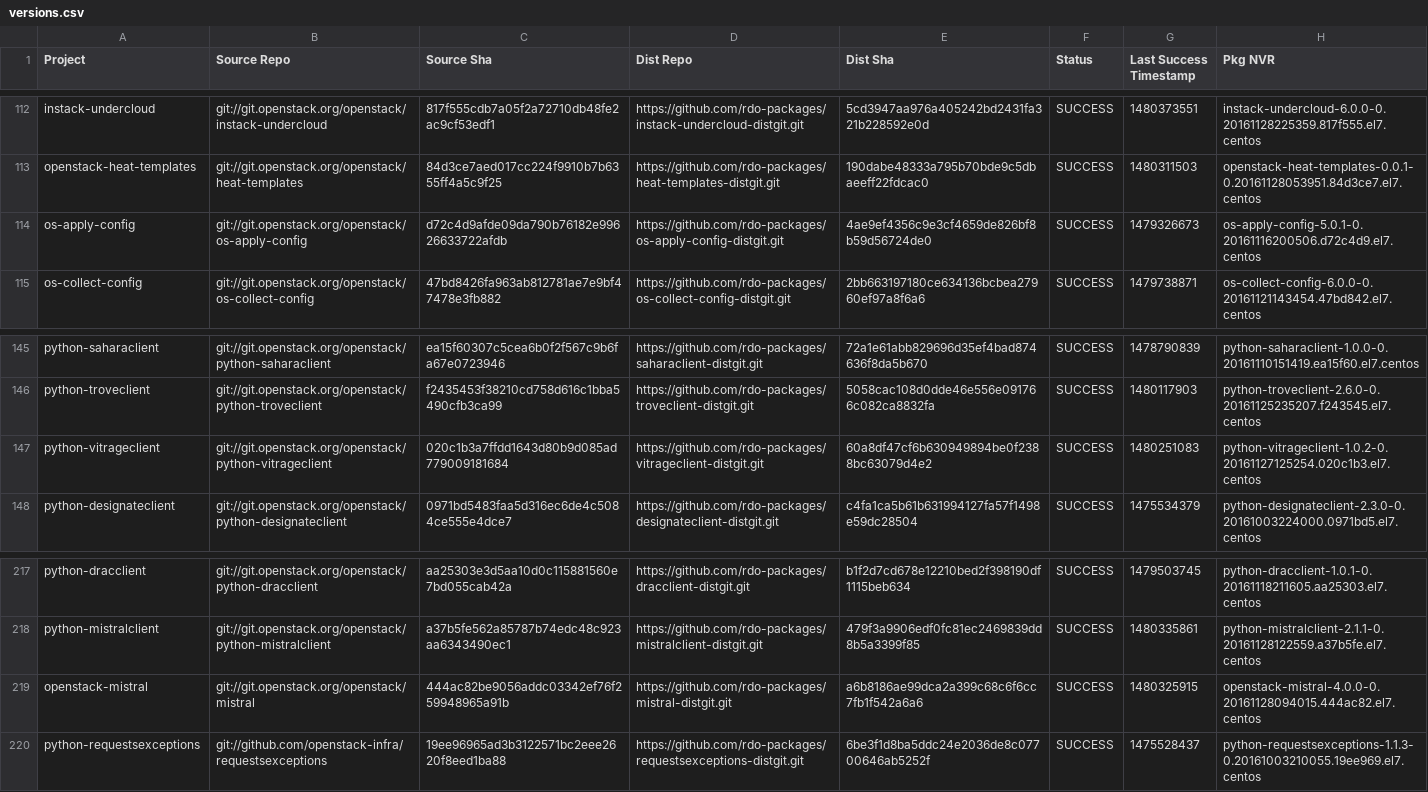
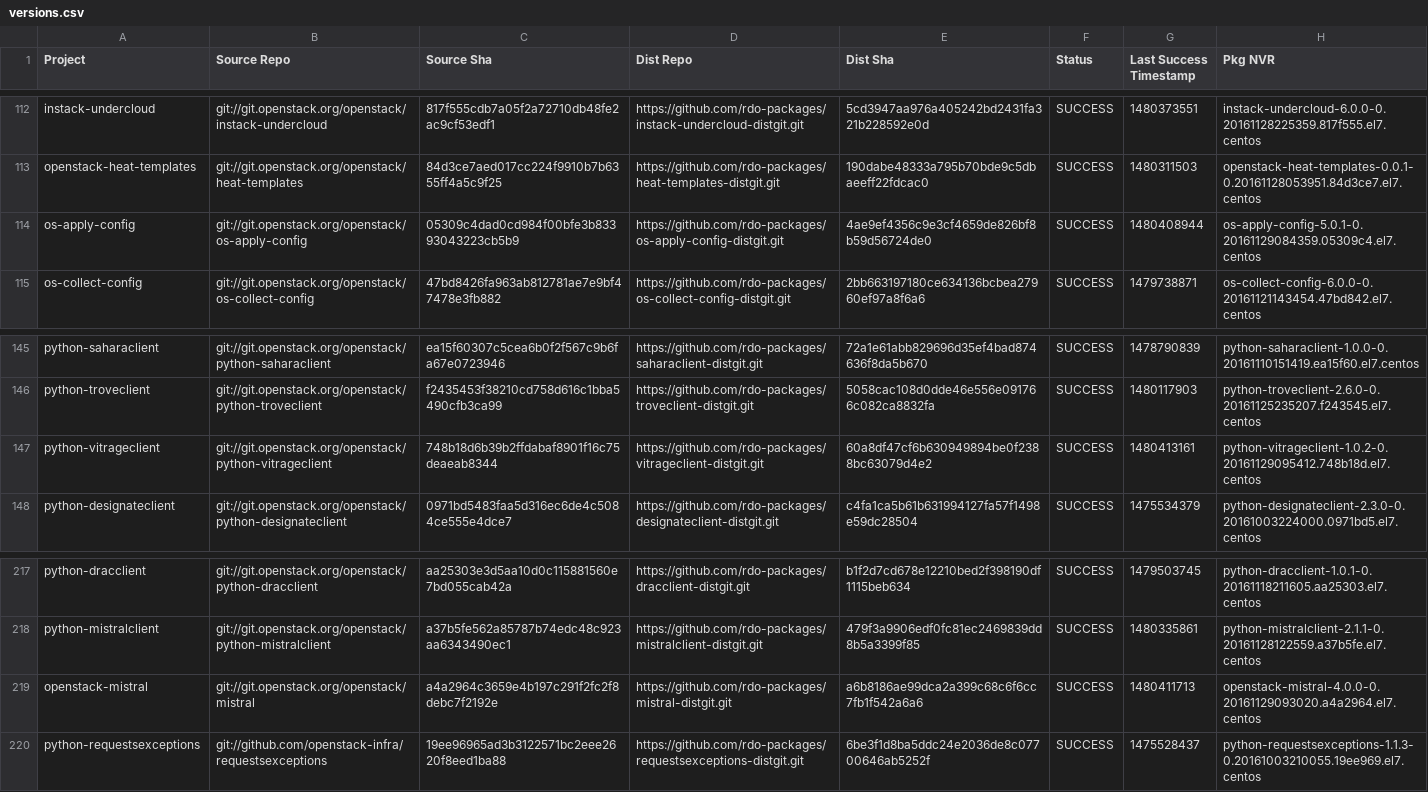
Before and after one commit to yazug/openstack-rdo-trunk-promotions, a CSV file: versions.csv, drawn as a sheet; only a part is shown, gaps mark what is left out; the diff covers the shown part only.

```diff
--- a/versions.csv
+++ b/versions.csv
@@ -113,3 +113,3 @@ instack-undercloud,git://git.openstack.org/openstack/instack-undercloud,817f555c
 openstack-heat-templates,git://git.openstack.org/openstack/heat-templates,84d3ce7aed017cc224f9910b7b6355ff4a5c9f25,https://github.com/rdo-packages/heat-templates-distgit.git,190dabe48333a795b70bde9c5dbaeeff22fdcac0,SUCCESS,1480311503,openstack-heat-templates-0.0.1-0.20161128053951.84d3ce7.el7.centos
-os-apply-config,git://git.openstack.org/openstack/os-apply-config,d72c4d9afde09da790b76182e99626633722afdb,https://github.com/rdo-packages/os-apply-config-distgit.git,4ae9ef4356c9e3cf4659de826bf8b59d56724de0,SUCCESS,1479326673,os-apply-config-5.0.1-0.20161116200506.d72c4d9.el7.centos
+os-apply-config,git://git.openstack.org/openstack/os-apply-config,05309c4dad0cd984f00bfe3b83393043223cb5b9,https://github.com/rdo-packages/os-apply-config-distgit.git,4ae9ef4356c9e3cf4659de826bf8b59d56724de0,SUCCESS,1480408944,os-apply-config-5.0.1-0.20161129084359.05309c4.el7.centos
 os-collect-config,git://git.openstack.org/openstack/os-collect-config,47bd8426fa963ab812781ae7e9bf47478e3fb882,https://github.com/rdo-packages/os-collect-config-distgit.git,2bb663197180ce634136bcbea27960ef97a8f6a6,SUCCESS,1479738871,os-collect-config-6.0.0-0.20161121143454.47bd842.el7.centos
@@ -146,3 +146,3 @@ python-saharaclient,git://git.openstack.org/openstack/python-saharaclient,ea15f6
 python-troveclient,git://git.openstack.org/openstack/python-troveclient,f2435453f38210cd758d616c1bba5490cfb3ca99,https://github.com/rdo-packages/troveclient-distgit.git,5058cac108d0dde46e556e091766c082ca8832fa,SUCCESS,1480117903,python-troveclient-2.6.0-0.20161125235207.f243545.el7.centos
-python-vitrageclient,git://git.openstack.org/openstack/python-vitrageclient,020c1b3a7ffdd1643d80b9d085ad779009181684,https://github.com/rdo-packages/vitrageclient-distgit.git,60a8df47cf6b630949894be0f2388bc63079d4e2,SUCCESS,1480251083,python-vitrageclient-1.0.2-0.20161127125254.020c1b3.el7.centos
+python-vitrageclient,git://git.openstack.org/openstack/python-vitrageclient,748b18d6b39b2ffdabaf8901f16c75deaeab8344,https://github.com/rdo-packages/vitrageclient-distgit.git,60a8df47cf6b630949894be0f2388bc63079d4e2,SUCCESS,1480413161,python-vitrageclient-1.0.2-0.20161129095412.748b18d.el7.centos
 python-designateclient,git://git.openstack.org/openstack/python-designateclient,0971bd5483faa5d316ec6de4c5084ce555e4dce7,https://github.com/rdo-packages/designateclient-distgit.git,c4fa1ca5b61b631994127fa57f1498e59dc28504,SUCCESS,1475534379,python-designateclient-2.3.0-0.20161003224000.0971bd5.el7.centos
@@ -218,3 +218,3 @@ python-dracclient,git://git.openstack.org/openstack/python-dracclient,aa25303e3d
 python-mistralclient,git://git.openstack.org/openstack/python-mistralclient,a37b5fe562a85787b74edc48c923aa6343490ec1,https://github.com/rdo-packages/mistralclient-distgit.git,479f3a9906edf0fc81ec2469839dd8b5a3399f85,SUCCESS,1480335861,python-mistralclient-2.1.1-0.20161128122559.a37b5fe.el7.centos
-openstack-mistral,git://git.openstack.org/openstack/mistral,444ac82be9056addc03342ef76f259948965a91b,https://github.com/rdo-packages/mistral-distgit.git,a6b8186ae99dca2a399c68c6f6cc7fb1f542a6a6,SUCCESS,1480325915,openstack-mistral-4.0.0-0.20161128094015.444ac82.el7.centos
+openstack-mistral,git://git.openstack.org/openstack/mistral,a4a2964c3659e4b197c291f2fc2f8debc7f2192e,https://github.com/rdo-packages/mistral-distgit.git,a6b8186ae99dca2a399c68c6f6cc7fb1f542a6a6,SUCCESS,1480411713,openstack-mistral-4.0.0-0.20161129093020.a4a2964.el7.centos
 python-requestsexceptions,git://github.com/openstack-infra/requestsexceptions,19ee96965ad3b3122571bc2eee2620f8eed1ba88,https://github.com/rdo-packages/requestsexceptions-distgit.git,6be3f1d8ba5ddc24e2036de8c07700646ab5252f,SUCCESS,1475528437,python-requestsexceptions-1.1.3-0.20161003210055.19ee969.el7.centos
```
Also changed, not shown: 27 edited cells elsewhere in this file, 1 other file.
